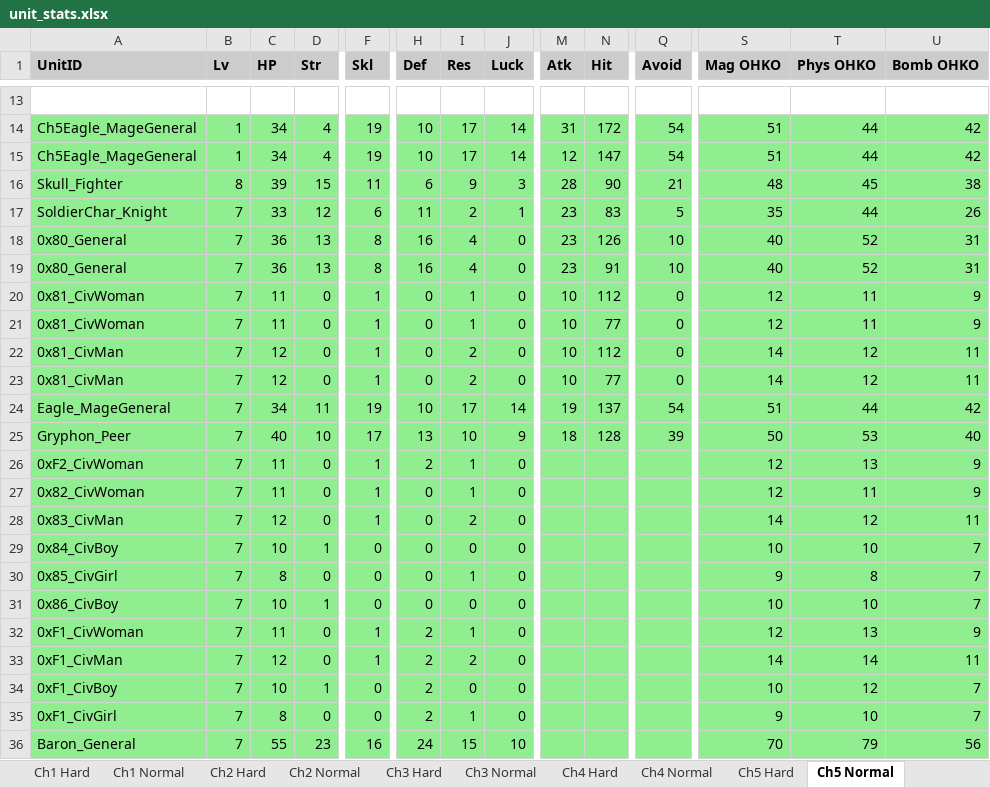
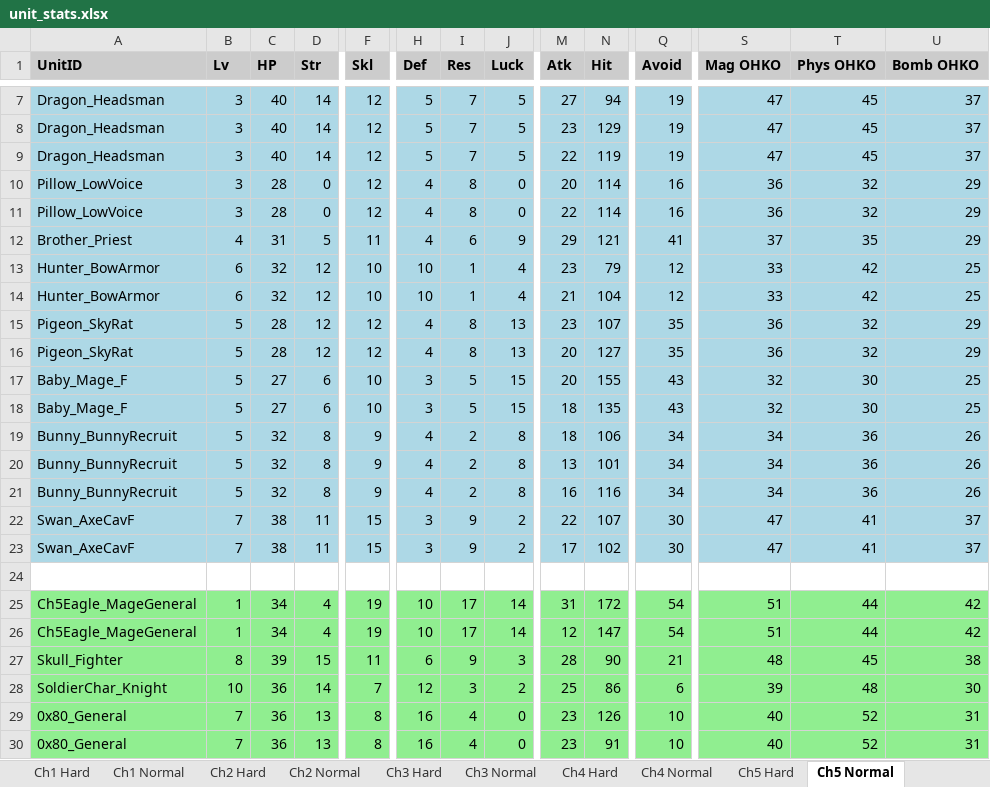
Before and after one commit to kanstyle/FisherKing-Public, an Excel workbook: unit_stats.xlsx, sheet Ch5 Normal, drawn as a sheet; only a part is shown, gaps mark what is left out; the shorter side is filled out with more unchanged rows; values as stored, in another font and other column widths than the file's, no borders; addresses are those after the commit; rows hold the shown columns only; the diff covers the shown part only; the diff names each change by its address in the sheet, - before the commit and + after, or states it on an @@ line.

```diff
--- a/unit_stats.xlsx (sheet Ch5 Normal)
+++ b/unit_stats.xlsx (sheet Ch5 Normal)
+row 7: Dragon_Headsman | 3 | 40 | 14 | 12 | 5 | 7 | 5 | 27 | 94 | 19 | 47 | 45 | 37
+row 8: Dragon_Headsman | 3 | 40 | 14 | 12 | 5 | 7 | 5 | 23 | 129 | 19 | 47 | 45 | 37
+row 9: Dragon_Headsman | 3 | 40 | 14 | 12 | 5 | 7 | 5 | 22 | 119 | 19 | 47 | 45 | 37
+row 10: Pillow_LowVoice | 3 | 28 | 0 | 12 | 4 | 8 | 0 | 20 | 114 | 16 | 36 | 32 | 29
+row 11: Pillow_LowVoice | 3 | 28 | 0 | 12 | 4 | 8 | 0 | 22 | 114 | 16 | 36 | 32 | 29
+row 12: Brother_Priest | 4 | 31 | 5 | 11 | 4 | 6 | 9 | 29 | 121 | 41 | 37 | 35 | 29
+row 13: Hunter_BowArmor | 6 | 32 | 12 | 10 | 10 | 1 | 4 | 23 | 79 | 12 | 33 | 42 | 25
+row 14: Hunter_BowArmor | 6 | 32 | 12 | 10 | 10 | 1 | 4 | 21 | 104 | 12 | 33 | 42 | 25
+row 15: Pigeon_SkyRat | 5 | 28 | 12 | 12 | 4 | 8 | 13 | 23 | 107 | 35 | 36 | 32 | 29
+row 16: Pigeon_SkyRat | 5 | 28 | 12 | 12 | 4 | 8 | 13 | 20 | 127 | 35 | 36 | 32 | 29
+row 17: Baby_Mage_F | 5 | 27 | 6 | 10 | 3 | 5 | 15 | 20 | 155 | 43 | 32 | 30 | 25
+row 18: Baby_Mage_F | 5 | 27 | 6 | 10 | 3 | 5 | 15 | 18 | 135 | 43 | 32 | 30 | 25
+row 19: Bunny_BunnyRecruit | 5 | 32 | 8 | 9 | 4 | 2 | 8 | 18 | 106 | 34 | 34 | 36 | 26
+row 20: Bunny_BunnyRecruit | 5 | 32 | 8 | 9 | 4 | 2 | 8 | 13 | 101 | 34 | 34 | 36 | 26
+row 21: Bunny_BunnyRecruit | 5 | 32 | 8 | 9 | 4 | 2 | 8 | 16 | 116 | 34 | 34 | 36 | 26
+row 22: Swan_AxeCavF | 7 | 38 | 11 | 15 | 3 | 9 | 2 | 22 | 107 | 30 | 47 | 41 | 37
+row 23: Swan_AxeCavF | 7 | 38 | 11 | 15 | 3 | 9 | 2 | 17 | 102 | 30 | 47 | 41 | 37
-B28 (Lv): 7
+B28 (Lv): 10
-C28 (HP): 33
+C28 (HP): 36
-D28 (Str): 12
+D28 (Str): 14
-F28 (Skl): 6
+F28 (Skl): 7
-H28 (Def): 11
+H28 (Def): 12
-I28 (Res): 2
+I28 (Res): 3
-J28 (Luck): 1
+J28 (Luck): 2
-M28 (Atk): 23
+M28 (Atk): 25
-N28 (Hit): 83
+N28 (Hit): 86
-Q28 (Avoid): 5
+Q28 (Avoid): 6
-S28 (Mag OHKO): 35
+S28 (Mag OHKO): 39
-T28 (Phys OHKO): 44
+T28 (Phys OHKO): 48
-U28 (Bomb OHKO): 26
+U28 (Bomb OHKO): 30
```
Also changed, not shown: 5 added rows, 9 removed rows and 28 edited cells elsewhere in this sheet, sheet Ch5 Hard, sheet Ch4 Normal, sheet Ch4 Hard, sheet Ch3 Normal, sheet Ch3 Hard, sheet Ch2 Normal, 5 more sheets, other sheet tabs, chapter_items.xlsx, 16 other files.
